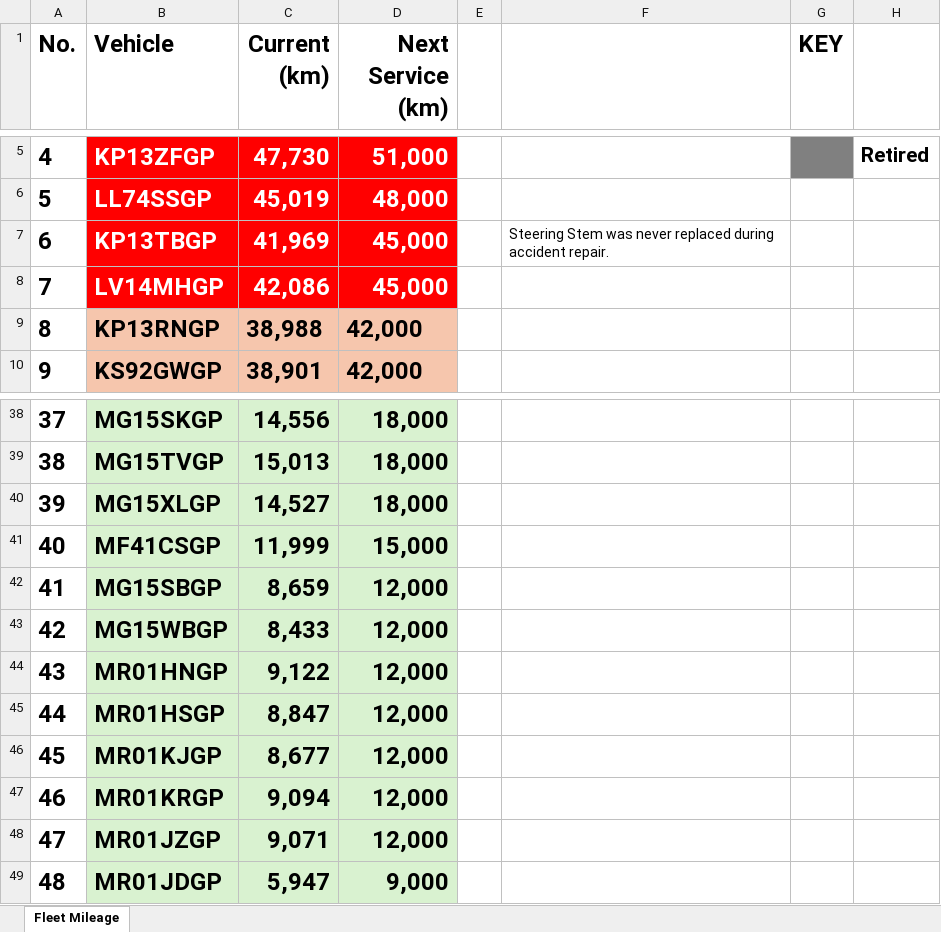
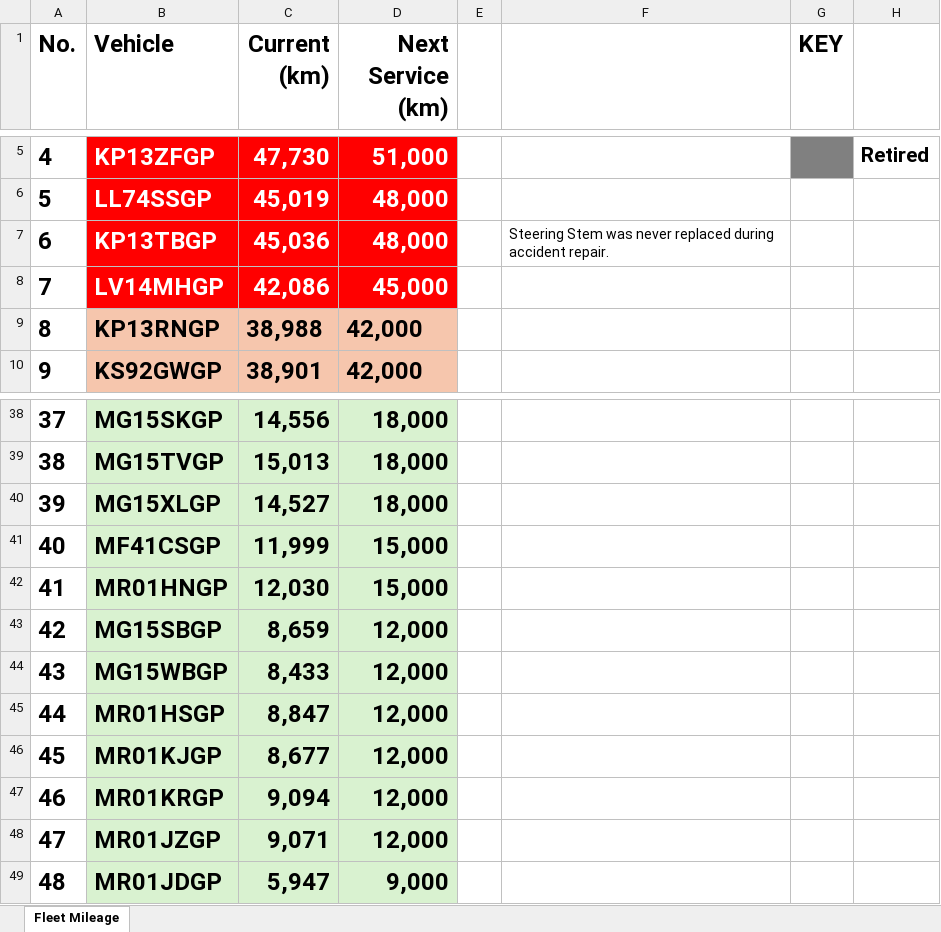
Before and after one commit to cloudlint/MobilityFleet, an Excel workbook: Fleet Mileage.xlsx, sheet Fleet Mileage, drawn as a sheet; only a part is shown, gaps mark what is left out; values as stored, in another font and other column widths than the file's, no borders; removed rows and columns are numbered as before the commit, all else as after; the diff names each change by its address in the sheet, - before the commit and + after, or states it on an @@ line.

```diff
--- a/Fleet Mileage.xlsx (sheet Fleet Mileage)
+++ b/Fleet Mileage.xlsx (sheet Fleet Mileage)
-C7 (Current (km)): 41,969
+C7 (Current (km)): 45,036
-D7 (Next Service (km)): 45,000
+D7 (Next Service (km)): 48,000
+row 42: 41 | MR01HNGP | 12,030 | 15,000
@@ column A (No.) renumbered between rows 43 and 44 @@
-row 44: 43 | MR01HNGP | 9,122 | 12,000
```
Also changed, not shown: 1 other file.
